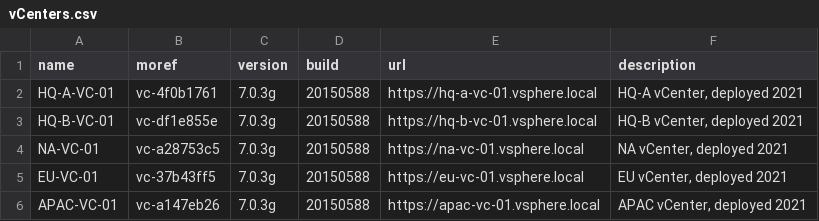
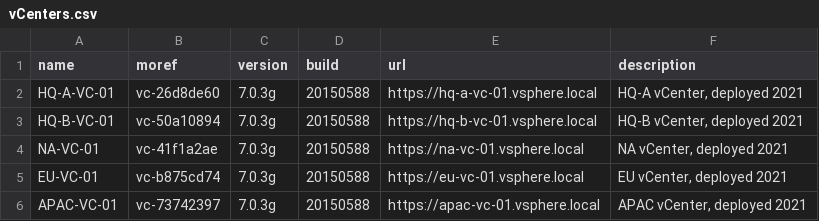
Before and after one commit to lambda-m/DataForge, a CSV file: vsphere-data/vCenters.csv, drawn as a sheet.

```diff
--- a/vsphere-data/vCenters.csv
+++ b/vsphere-data/vCenters.csv
@@ -1,6 +1,6 @@
 name,moref,version,build,url,description
-HQ-A-VC-01,vc-4f0b1761,7.0.3g,20150588,https://hq-a-vc-01.vsphere.local,"HQ-A vCenter, deployed 2021"
-HQ-B-VC-01,vc-df1e855e,7.0.3g,20150588,https://hq-b-vc-01.vsphere.local,"HQ-B vCenter, deployed 2021"
-NA-VC-01,vc-a28753c5,7.0.3g,20150588,https://na-vc-01.vsphere.local,"NA vCenter, deployed 2021"
-EU-VC-01,vc-37b43ff5,7.0.3g,20150588,https://eu-vc-01.vsphere.local,"EU vCenter, deployed 2021"
-APAC-VC-01,vc-a147eb26,7.0.3g,20150588,https://apac-vc-01.vsphere.local,"APAC vCenter, deployed 2021"
+HQ-A-VC-01,vc-26d8de60,7.0.3g,20150588,https://hq-a-vc-01.vsphere.local,"HQ-A vCenter, deployed 2021"
+HQ-B-VC-01,vc-50a10894,7.0.3g,20150588,https://hq-b-vc-01.vsphere.local,"HQ-B vCenter, deployed 2021"
+NA-VC-01,vc-41f1a2ae,7.0.3g,20150588,https://na-vc-01.vsphere.local,"NA vCenter, deployed 2021"
+EU-VC-01,vc-b875cd74,7.0.3g,20150588,https://eu-vc-01.vsphere.local,"EU vCenter, deployed 2021"
+APAC-VC-01,vc-73742397,7.0.3g,20150588,https://apac-vc-01.vsphere.local,"APAC vCenter, deployed 2021"
```
Also changed, not shown: vsphere-data/Datacenters.csv, vsphere-data/Networks.csv, 12 other files.
